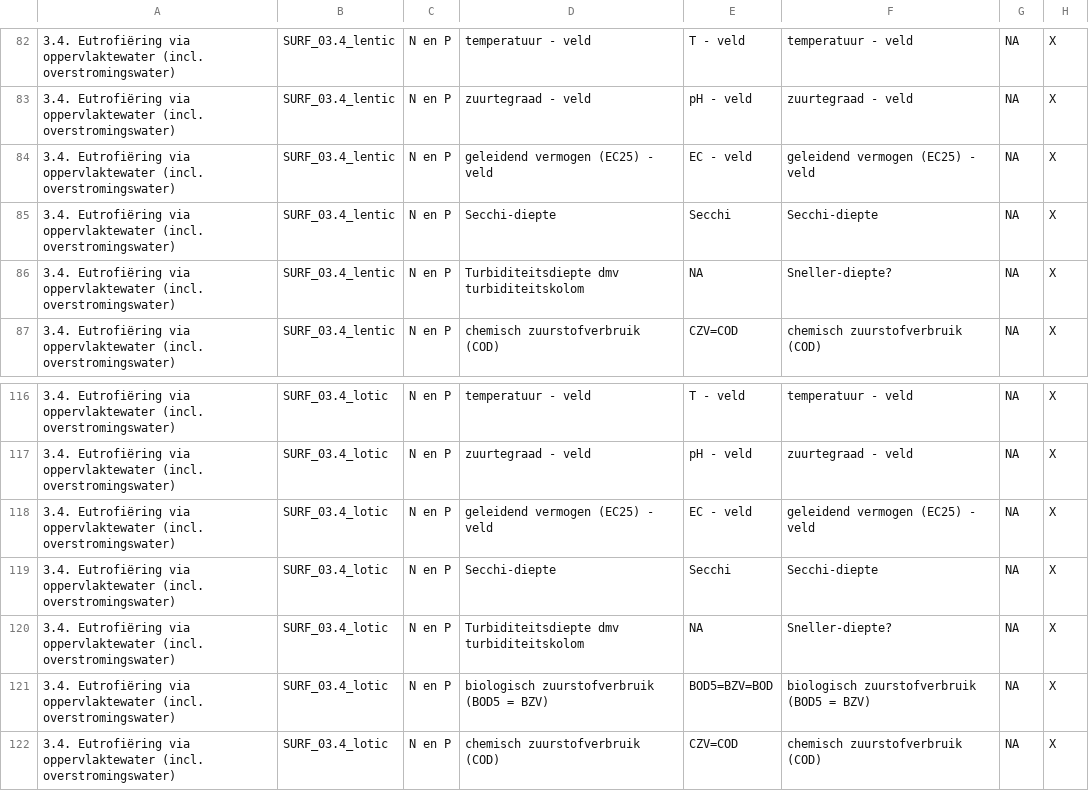
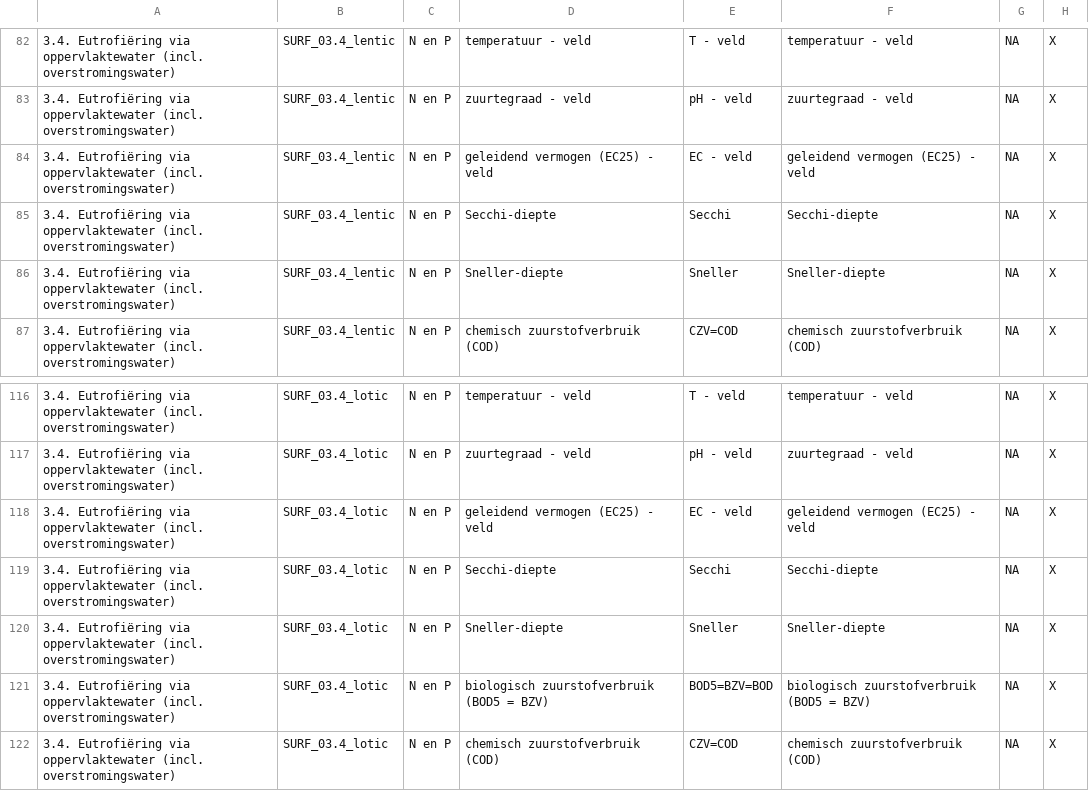
Before and after one commit to inbo/n2khab-mne-designs, a CSV file: 100_design_common/010_revisitplan/data/text/raw/vars.csv, drawn as a sheet; only a part is shown, gaps mark what is left out; the diff names each change by its address in the sheet, - before the commit and + after, or states it on an @@ line.

Commit message:
REP, raw text data: update acts & vars from their sources

```diff
--- a/100_design_common/010_revisitplan/data/text/raw/vars.csv
+++ b/100_design_common/010_revisitplan/data/text/raw/vars.csv
-D86: Turbiditeitsdiepte dmv turbiditeitskolom
+D86: Sneller-diepte
-E86: NA
+E86: Sneller
-F86: Sneller-diepte?
+F86: Sneller-diepte
-D120: Turbiditeitsdiepte dmv turbiditeitskolom
+D120: Sneller-diepte
-E120: NA
+E120: Sneller
-F120: Sneller-diepte?
+F120: Sneller-diepte
```
Also changed, not shown: 100_design_common/010_revisitplan/data/text/raw/activities.csv, 2 other files.
